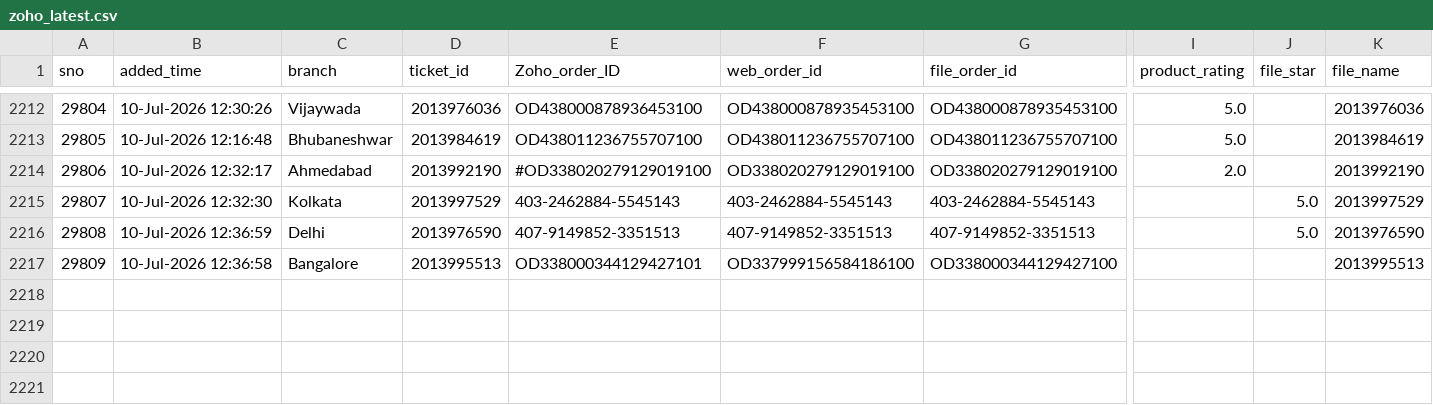
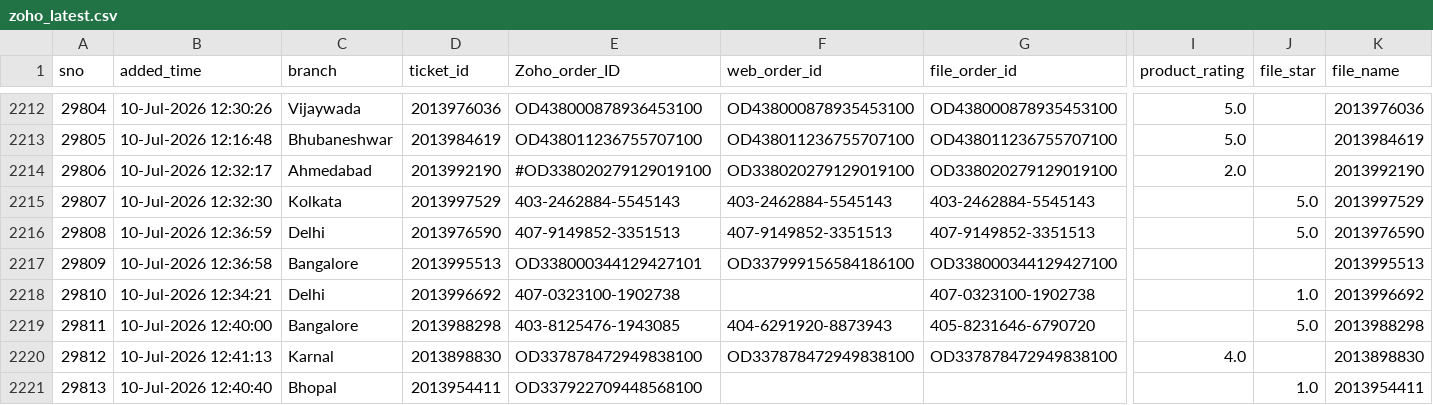
Before and after one commit to BobCantBuild/zoho-image-pipeline, a CSV file: data/zoho_latest.csv, drawn as a sheet; only a part is shown, gaps mark what is left out; rows hold the shown columns only; the diff names each change by its address in the sheet, - before the commit and + after, or states it on an @@ line.

Commit message:
auto: update dashboard data — 2220 records [2026-07-11 12:21]

```diff
--- a/data/zoho_latest.csv
+++ b/data/zoho_latest.csv
+row 2218: 29810 | 10-Jul-2026 12:34:21 | Delhi | 2013996692 | 407-0323100-1902738 |  | 407-0323100-1902738 |  | 1.0 | 2013996692
+row 2219: 29811 | 10-Jul-2026 12:40:00 | Bangalore | 2013988298 | 403-8125476-1943085 | 404-6291920-8873943 | 405-8231646-6790720 |  | 5.0 | 2013988298
+row 2220: 29812 | 10-Jul-2026 12:41:13 | Karnal | 2013898830 | OD337878472949838100 | OD337878472949838100 | OD337878472949838100 | 4.0 |  | 2013898830
+row 2221: 29813 | 10-Jul-2026 12:40:40 | Bhopal | 2013954411 | OD337922709448568100 |  |  |  | 1.0 | 2013954411
```
Also changed, not shown: 1 other file.
